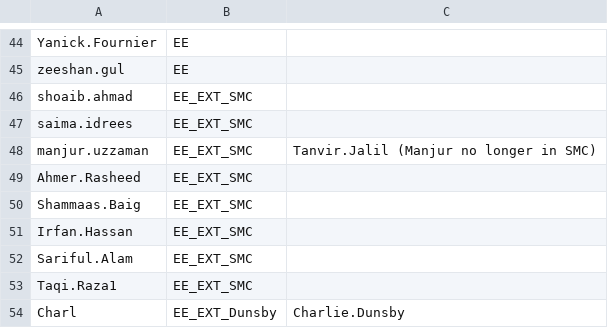
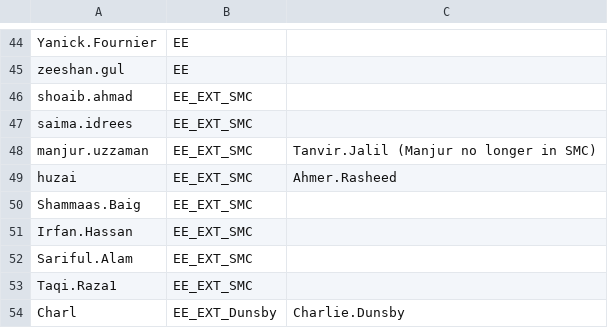
Before and after one commit to Ash-IPRANOps/Ash-IPRANOps.github.io, a CSV file: UAccess.csv, drawn as a sheet; only a part is shown, gaps mark what is left out; removed rows and columns are numbered as before the commit, all else as after; the diff names each change by its address in the sheet, - before the commit and + after, or states it on an @@ line.

Commit message:
Update UAccess.csv

```diff
--- a/UAccess.csv
+++ b/UAccess.csv
-row 49: Ahmer.Rasheed | EE_EXT_SMC
+row 49: huzai | EE_EXT_SMC | Ahmer.Rasheed
```
